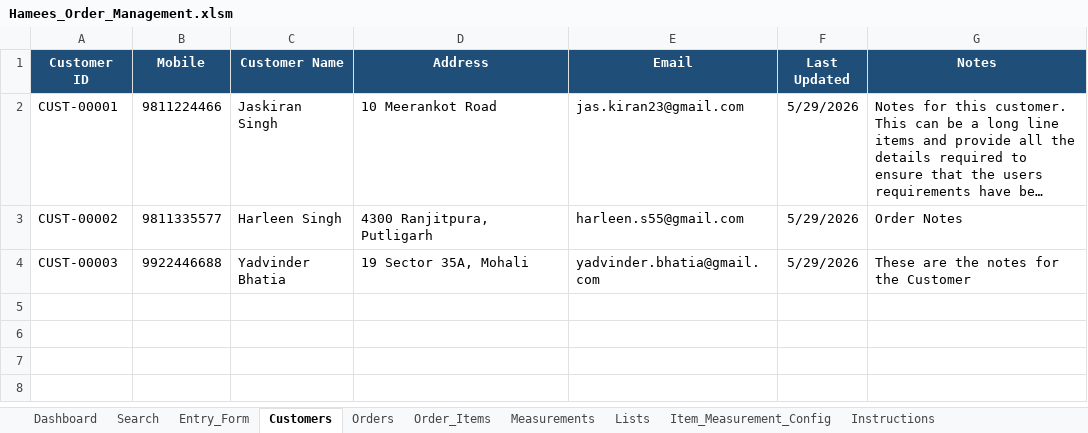
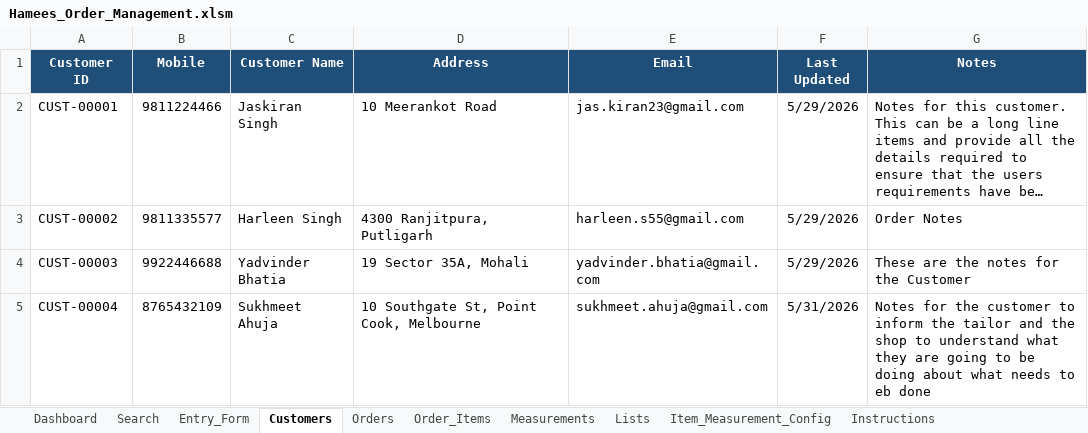
Before and after one commit to gagneet/hamees-inventory, an Excel workbook: docs/excel-orders/Hamees_Order_Management.xlsm, sheet Customers, drawn as a sheet; long unchanged cells end in …; values as stored, in another font and other column widths than the file's, no borders; table styles not drawn; the diff names each change by its address in the sheet, - before the commit and + after, or states it on an @@ line.

```diff
--- a/docs/excel-orders/Hamees_Order_Management.xlsm (sheet Customers)
+++ b/docs/excel-orders/Hamees_Order_Management.xlsm (sheet Customers)
+row 5: CUST-00004 | 8765432109 | Sukhmeet Ahuja | 10 Southgate St, Point Cook, Melbourne | sukhmeet.ahuja@gmail.com | 5/31/2026 | Notes for the customer to inform the tailor and the shop to understand what they are going to be doing about what needs to eb done
```
Also changed, not shown: sheet Dashboard, sheet Measurements, sheet Order_Items, sheet Search, sheet Orders, sheet Entry_Form, hidden cells, charts or pictures, 1 other file.
